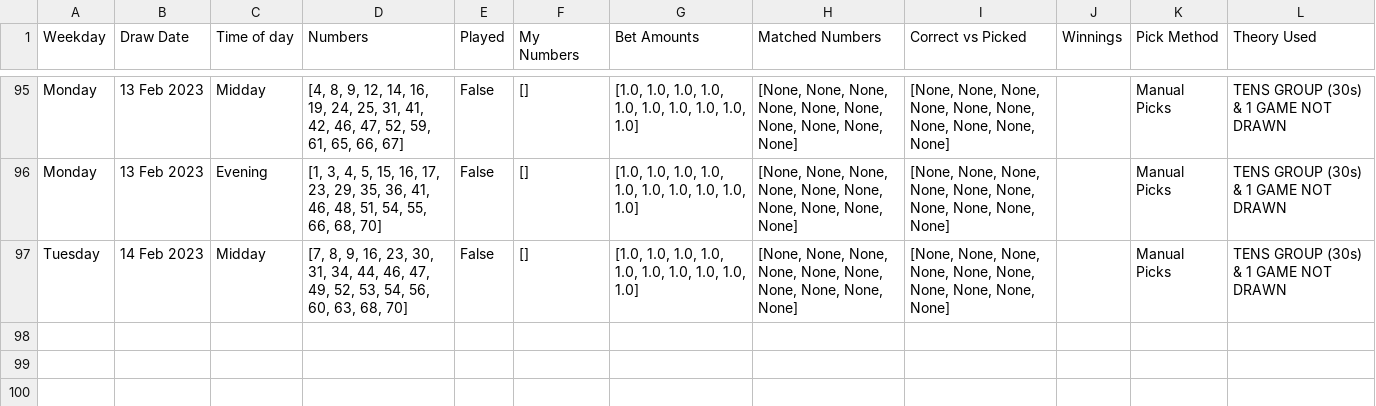
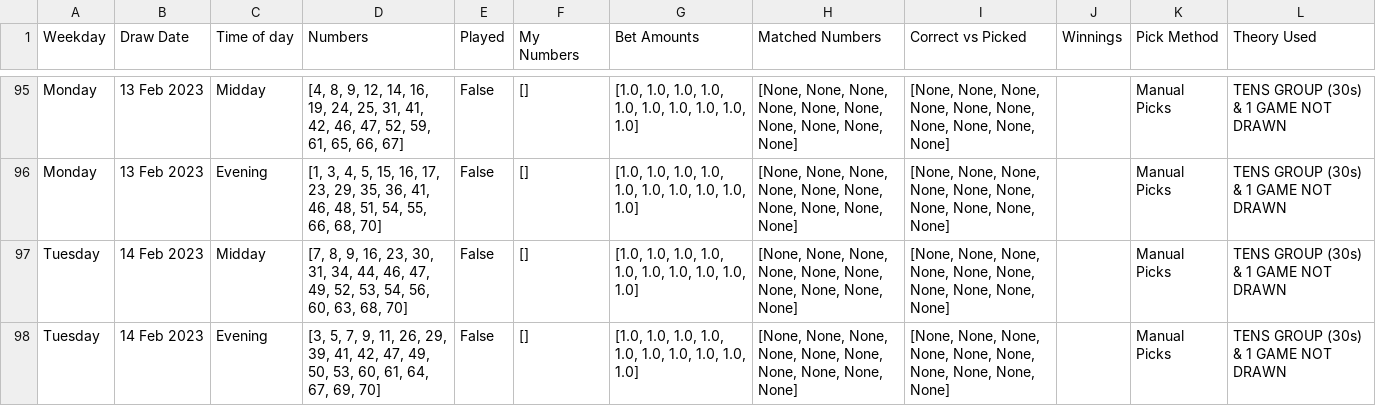
Before and after one commit to Peterstangolis/lottery_tracking_dashboard, a CSV file: data/keno_lottery_stats.csv, drawn as a sheet; only a part is shown, gaps mark what is left out.

```diff
--- a/data/keno_lottery_stats.csv
+++ b/data/keno_lottery_stats.csv
@@ -97 +97,2 @@ Monday,13 Feb 2023,Evening,"[1, 3, 4, 5, 15, 16, 17, 23, 29, 35, 36, 41, 46, 48,
 Tuesday,14 Feb 2023,Midday,"[7, 8, 9, 16, 23, 30, 31, 34, 44, 46, 47, 49, 52, 53, 54, 56, 60, 63, 68, 70]",False,[],"[1.0, 1.0, 1.0, 1.0, 1.0, 1.0, 1.0, 1.0, 1.0, 1.0]","[None, None, None, None, None, None, None, None, None, None]","[None, None, None, None, None, None, None, None, None, None]",,Manual Picks,TENS GROUP (30s) & 1 GAME NOT DRAWN
+Tuesday,14 Feb 2023,Evening,"[3, 5, 7, 9, 11, 26, 29, 39, 41, 42, 47, 49, 50, 53, 60, 61, 64, 67, 69, 70]",False,[],"[1.0, 1.0, 1.0, 1.0, 1.0, 1.0, 1.0, 1.0, 1.0, 1.0]","[None, None, None, None, None, None, None, None, None, None]","[None, None, None, None, None, None, None, None, None, None]",,Manual Picks,TENS GROUP (30s) & 1 GAME NOT DRAWN
```
Also changed, not shown: data/keno_lottery_analysis.csv, data/lottery_num_tracking.csv, 1 other file.
